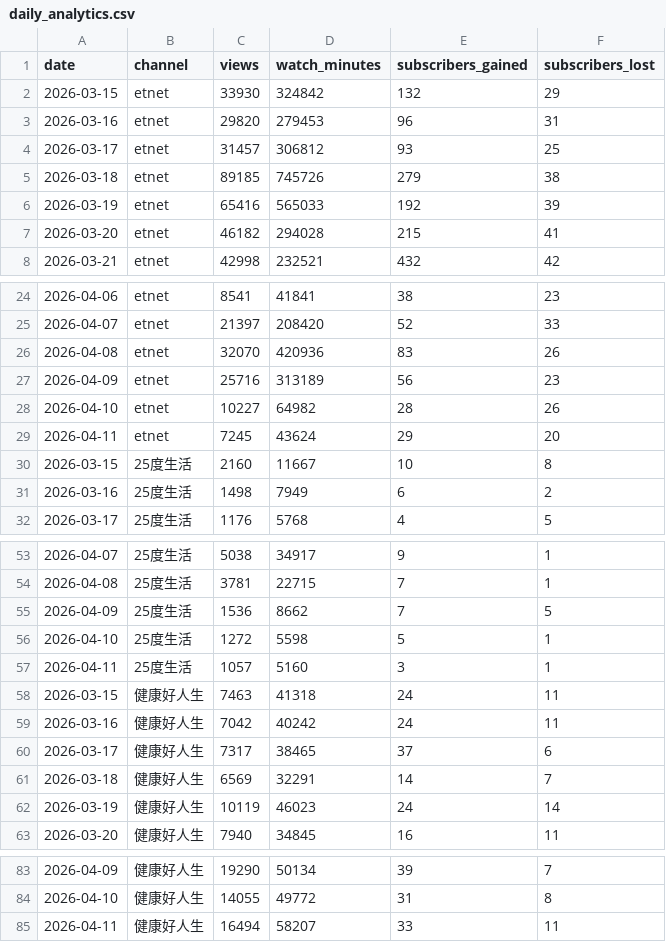
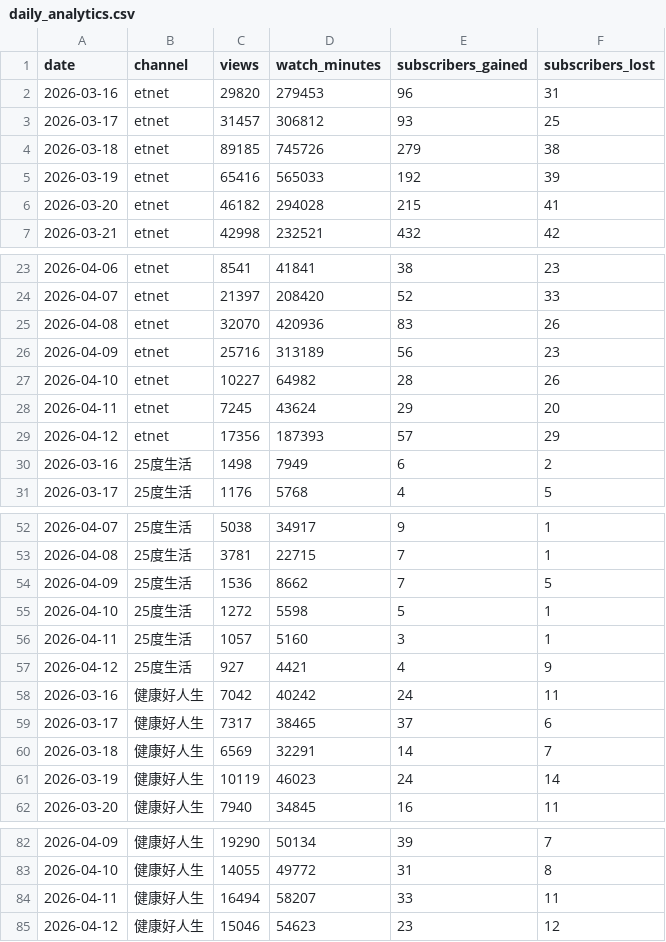
Before and after one commit to etnetmarketing2880/etnet-youtube-dashboard, a CSV file: data/daily_analytics.csv, drawn as a sheet; only a part is shown, gaps mark what is left out.

```diff
--- a/data/daily_analytics.csv
+++ b/data/daily_analytics.csv
@@ -1,3 +1,2 @@
 date,channel,views,watch_minutes,subscribers_gained,subscribers_lost
-2026-03-15,etnet,33930,324842,132,29
 2026-03-16,etnet,29820,279453,96,31
@@ -29,3 +28,3 @@ date,channel,views,watch_minutes,subscribers_gained,subscribers_lost
 2026-04-11,etnet,7245,43624,29,20
-2026-03-15,25度生活,2160,11667,10,8
+2026-04-12,etnet,17356,187393,57,29
 2026-03-16,25度生活,1498,7949,6,2
@@ -57,3 +56,3 @@ date,channel,views,watch_minutes,subscribers_gained,subscribers_lost
 2026-04-11,25度生活,1057,5160,3,1
-2026-03-15,健康好人生,7463,41318,24,11
+2026-04-12,25度生活,927,4421,4,9
 2026-03-16,健康好人生,7042,40242,24,11
@@ -85 +84,2 @@ date,channel,views,watch_minutes,subscribers_gained,subscribers_lost
 2026-04-11,健康好人生,16494,58207,33,11
+2026-04-12,健康好人生,15046,54623,23,12
```
